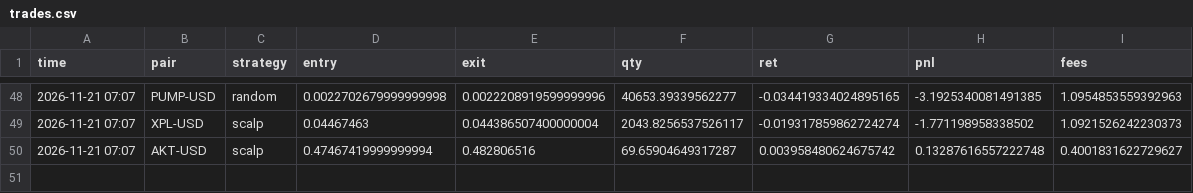
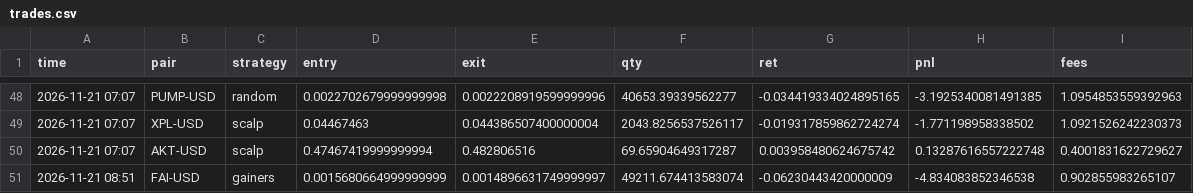
Before and after one commit to deadflies82-commits/Paper-bot, a CSV file: trades.csv, drawn as a sheet; only a part is shown, gaps mark what is left out.

Commit message:
paper trade update

```diff
--- a/trades.csv
+++ b/trades.csv
@@ -50 +50,2 @@ time,pair,strategy,entry,exit,qty,ret,pnl,fees
 2026-11-21 07:07,AKT-USD,scalp,0.47467419999999994,0.482806516,69.65904649317287,0.003958480624675742,0.13287616557222748,0.4001831622729627
+2026-11-21 08:51,FAI-USD,gainers,0.0015680664999999999,0.0014896631749999997,49211.674413583074,-0.06230443420000009,-4.834083852346538,0.902855983265107
```
Also changed, not shown: equity.csv, 2 other files.
